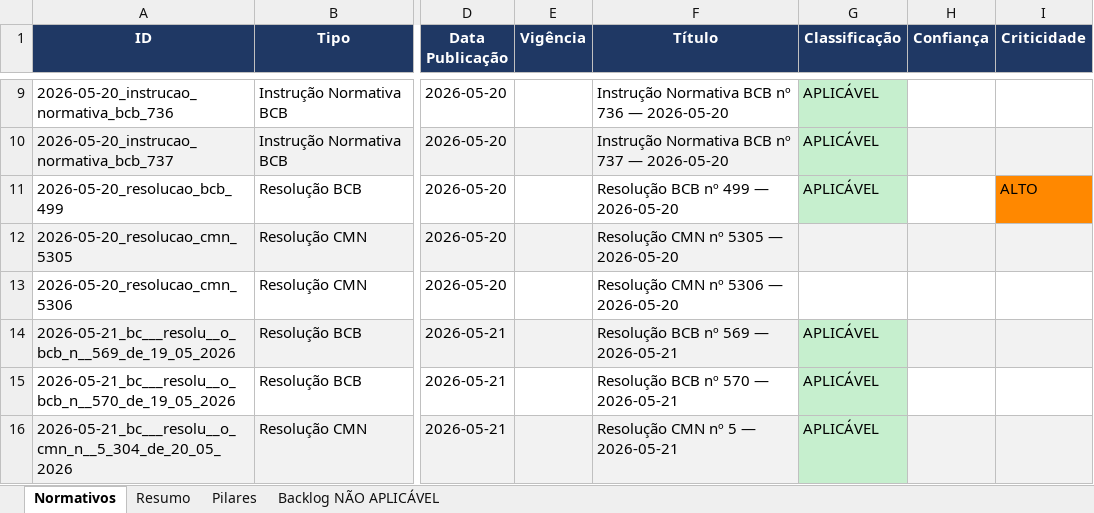
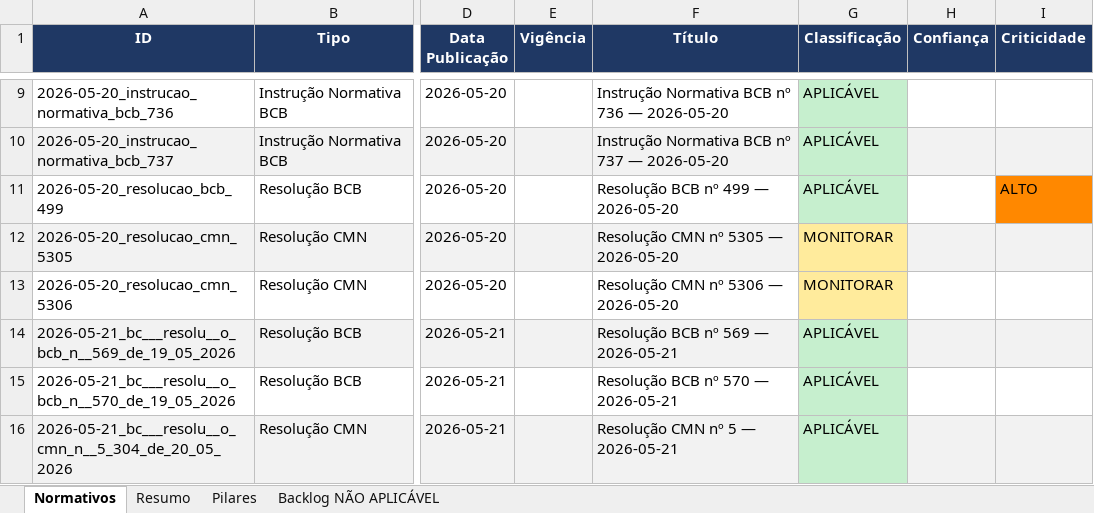
Before and after one commit to giovannabatistutti-ctrl/normativos_md, an Excel workbook: planilha/normativos_radar.xlsx, sheet Normativos, drawn as a sheet; only a part is shown, gaps mark what is left out; values as stored, in another font and other column widths than the file's, no borders; the diff names each change by its address in the sheet, - before the commit and + after, or states it on an @@ line.

Commit message:
feat: atualiza planilha normativos (2026-05-28 02:02)

```diff
--- a/planilha/normativos_radar.xlsx (sheet Normativos)
+++ b/planilha/normativos_radar.xlsx (sheet Normativos)
-G12:G13 (Classificação): (empty)
+G12:G13 (Classificação): MONITORAR
-G12 fill: #F2F2F2
+G12 fill: #FFEB9C
-G13 fill: none
+G13 fill: #FFEB9C
```
Also changed, not shown: sheet Resumo, sheet Pilares.
